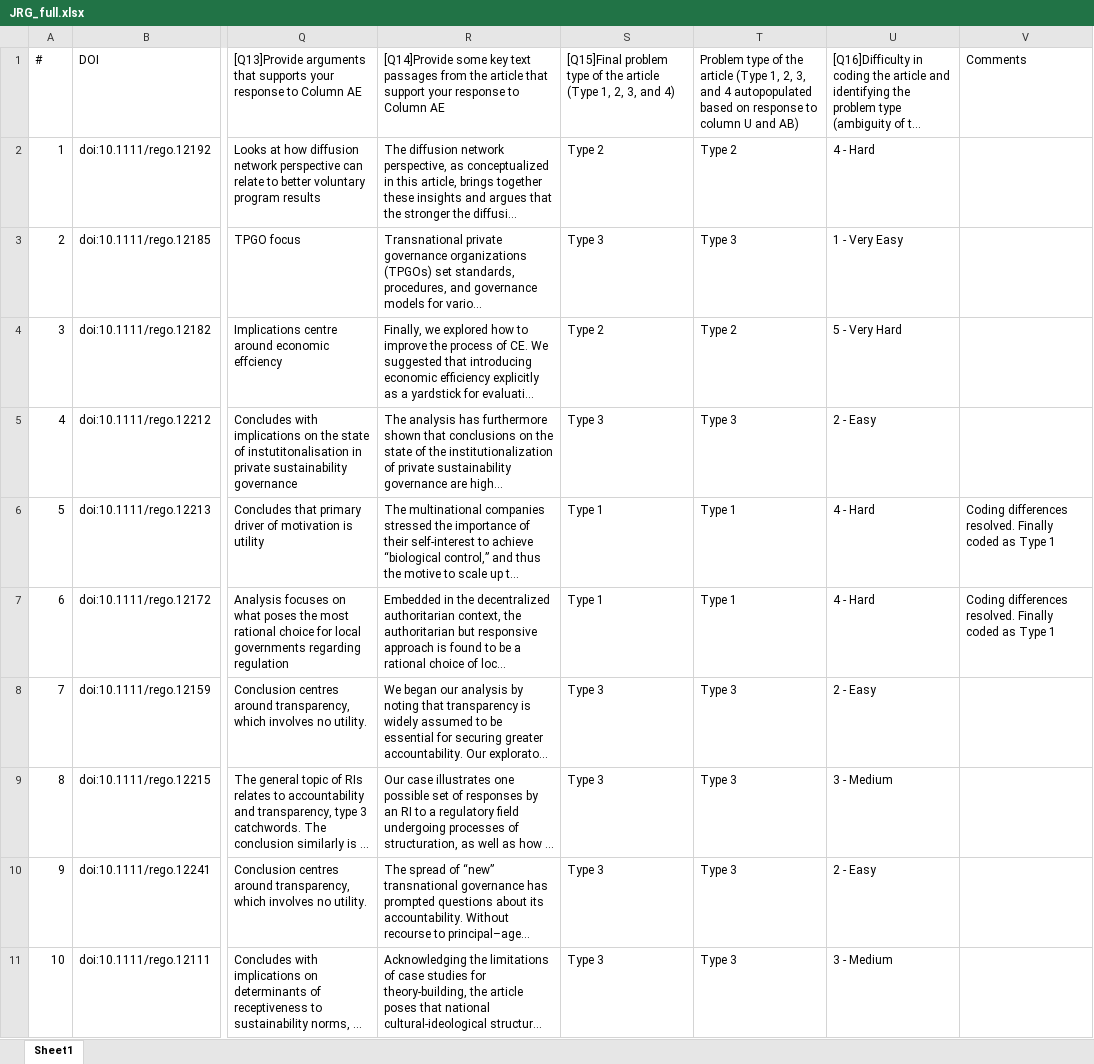
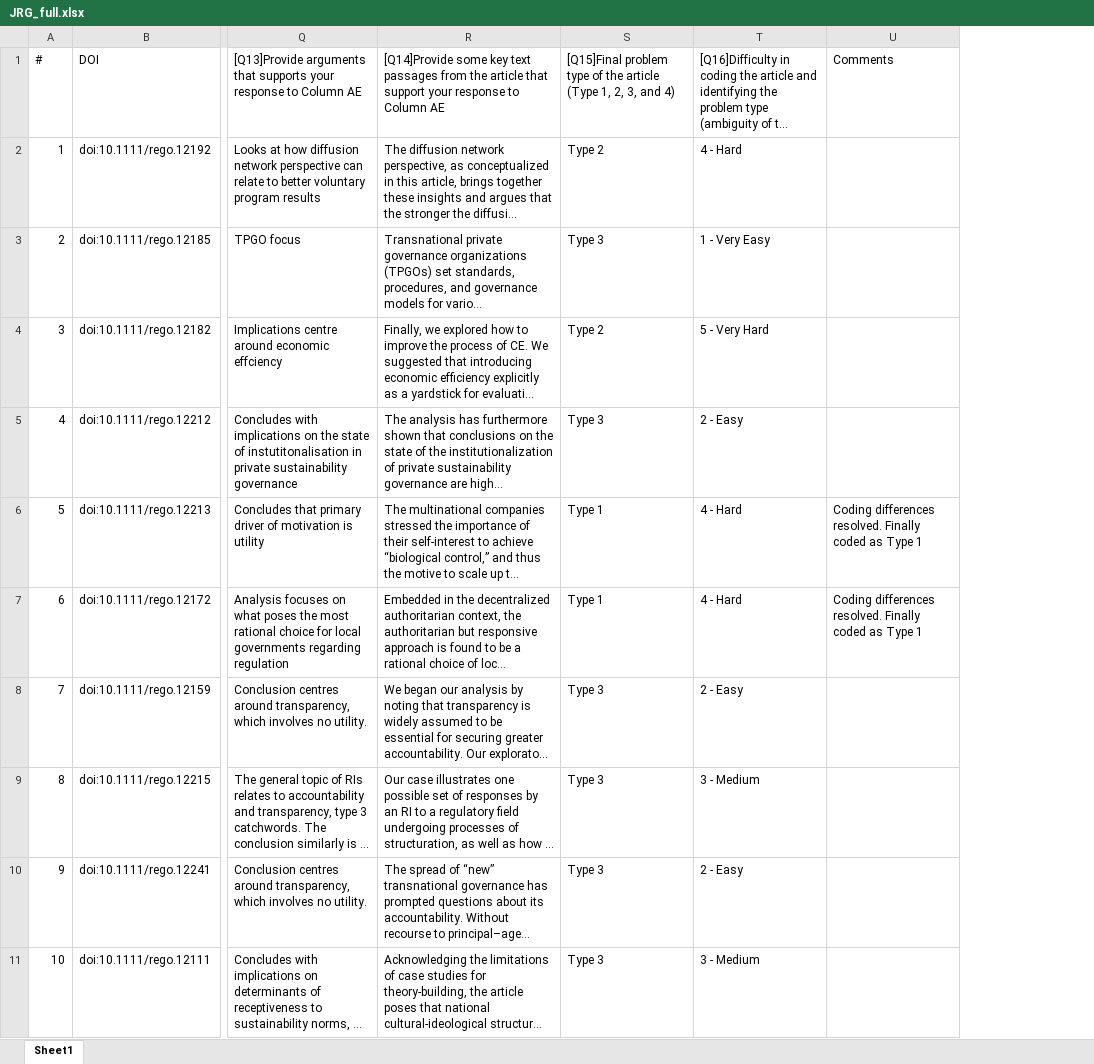
Before and after one commit to By-Xin/AI44PT, an Excel workbook: data/processed/JRGsamples/JRG_full.xlsx, sheet Sheet1, drawn as a sheet; only a part is shown, gaps mark what is left out; long unchanged cells end in …; values as stored, in another font and other column widths than the file's, no borders; the diff names each change by its address in the sheet, - before the commit and + after, or states it on an @@ line.

```diff
--- a/data/processed/JRGsamples/JRG_full.xlsx (sheet Sheet1)
+++ b/data/processed/JRGsamples/JRG_full.xlsx (sheet Sheet1)
-column T, rows 1-11: Problem type of the article (Type 1, 2, 3, and 4 autopopulated based on response to column U and AB) | Type 2 | Type 3 | Type 2 | Type 3 | Type 1 | Type 1 | Type 3 | Type 3 | Type 3 | Type 3
```
Also changed, not shown: 29 other files.
